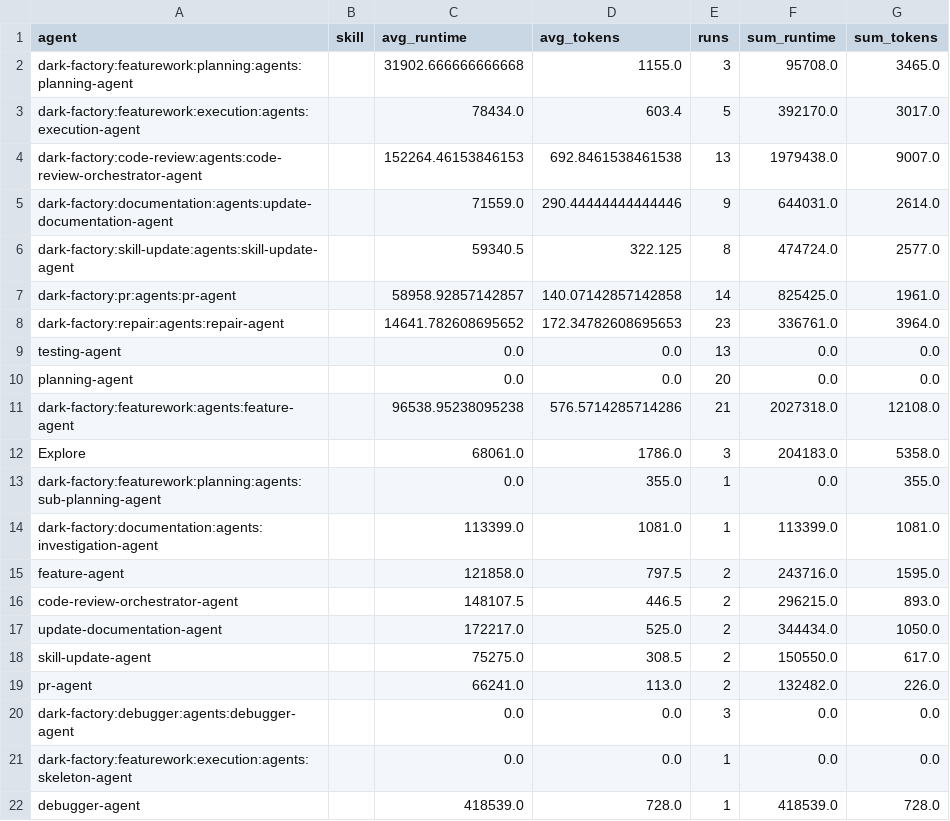
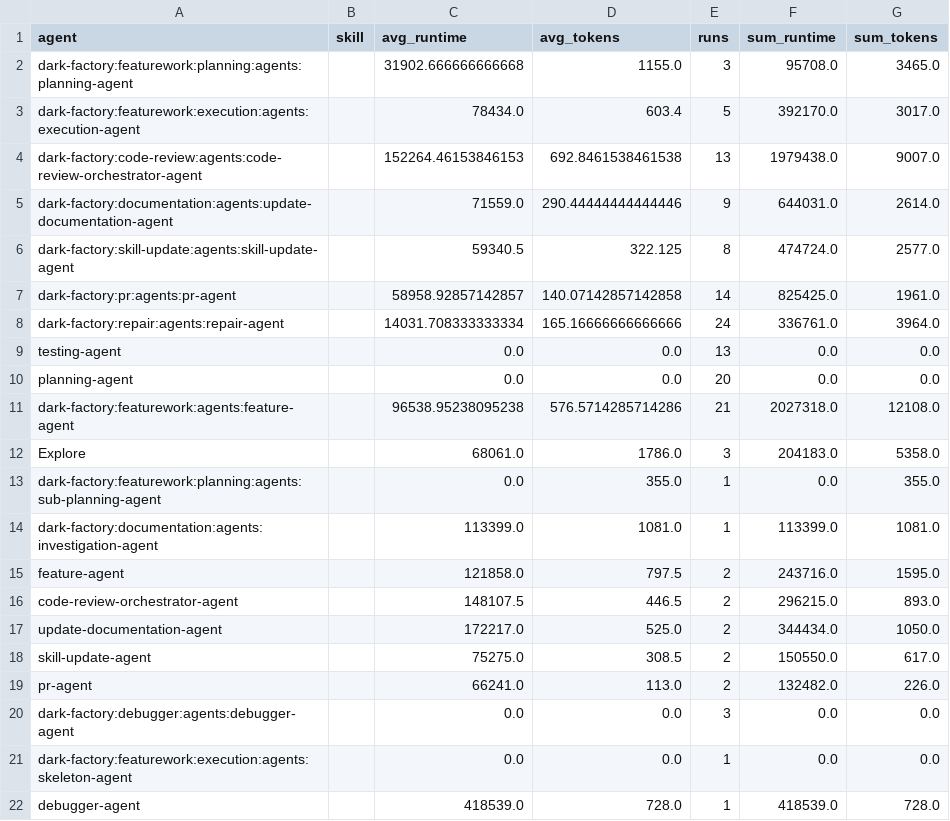
Before and after one commit to lewibs/dark-factory, a CSV file: metrics.csv, drawn as a sheet.

Commit message:
chore: update metrics.csv

```diff
--- a/metrics.csv
+++ b/metrics.csv
@@ -7,3 +7,3 @@ dark-factory:skill-update:agents:skill-update-agent,,59340.5,322.125,8,474724.0,
 dark-factory:pr:agents:pr-agent,,58958.92857142857,140.07142857142858,14,825425.0,1961.0
-dark-factory:repair:agents:repair-agent,,14641.782608695652,172.34782608695653,23,336761.0,3964.0
+dark-factory:repair:agents:repair-agent,,14031.708333333334,165.16666666666666,24,336761.0,3964.0
 testing-agent,,0.0,0.0,13,0.0,0.0
```
